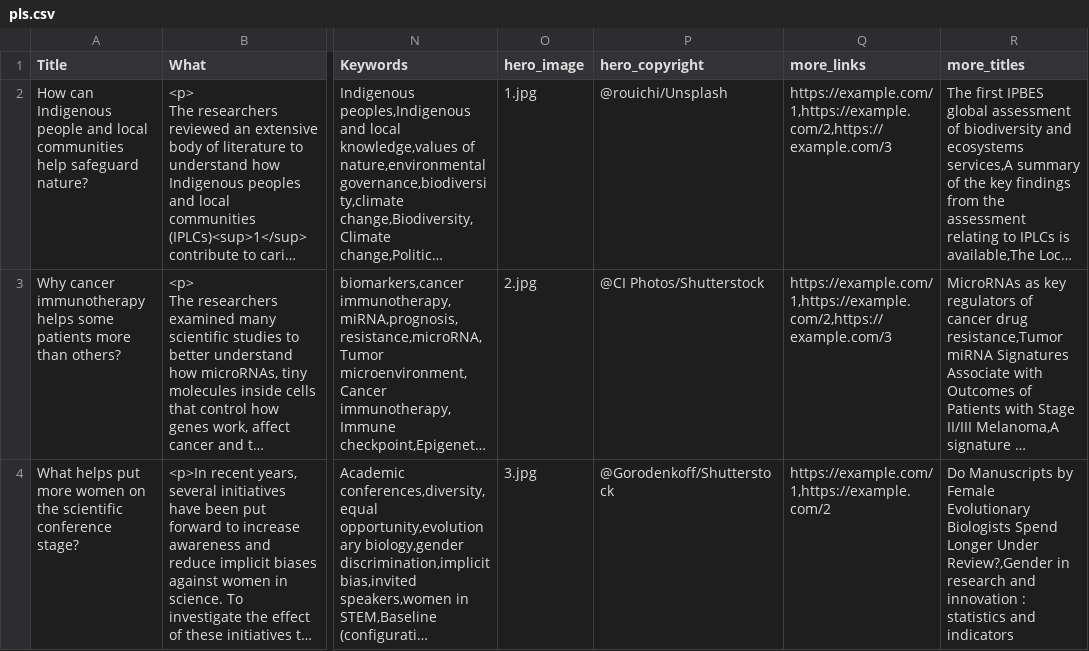
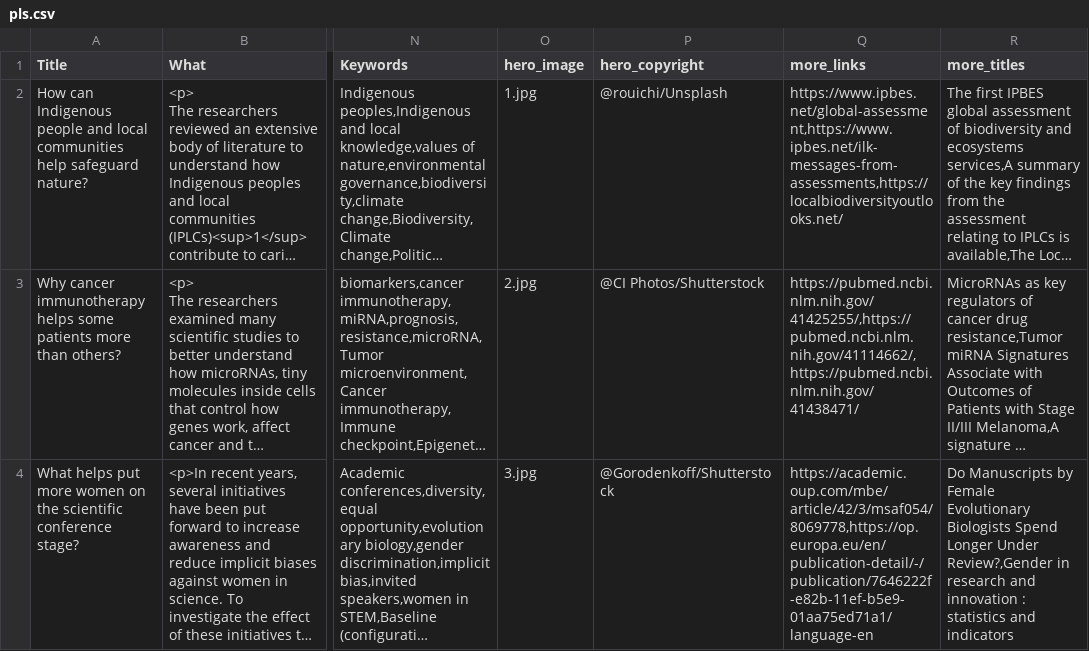
Before and after one commit to unesco/open-sciences, a CSV file: cms/drupal/web/modules/custom/open_science_survey_migration/data/pls/pls.csv, drawn as a sheet; only a part is shown, gaps mark what is left out; long unchanged cells end in …; the diff covers the shown part only; the diff names each change by its address in the sheet, - before the commit and + after, or states it on an @@ line.

Commit message:
UNESC-436: Add "read more links".

```diff
--- a/cms/drupal/web/modules/custom/open_science_survey_migration/data/pls/pls.csv
+++ b/cms/drupal/web/modules/custom/open_science_survey_migration/data/pls/pls.csv
-Q2 (more_links): https://example.com/1,https://example.com/2,https://example.com/3
+Q2 (more_links): https://www.ipbes.net/global-assessment,https://www.ipbes.net/ilk-messages-from-assessments,https://localbiodiversityoutlooks.net/
-Q3 (more_links): https://example.com/1,https://example.com/2,https://example.com/3
+Q3 (more_links): https://pubmed.ncbi.nlm.nih.gov/41425255/,https://pubmed.ncbi.nlm.nih.gov/41114662/,https://pubmed.ncbi.nlm.nih.gov/41438471/
-Q4 (more_links): https://example.com/1,https://example.com/2
+Q4 (more_links): https://academic.oup.com/mbe/article/42/3/msaf054/8069778,https://op.europa.eu/en/publication-detail/-/publication/7646222f-e82b-11ef-b5e9-01aa75ed71a1/language-en
```
Also changed, not shown: 2 edited cells elsewhere in this file.
